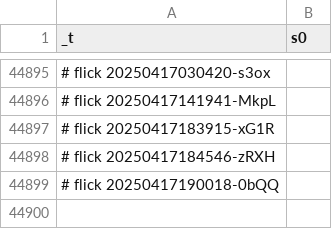
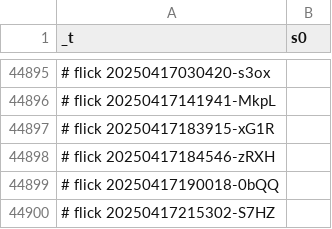
Before and after one commit to abikesa/birthday-special, a CSV file: kitabo/ensi/testbin/test3/assets/csv/mort_s0_overall.csv, drawn as a sheet; only a part is shown, gaps mark what is left out.

Commit message:
kitabo/ensi/testbin/test3/assets/csv/mort_s0_overall.csv

```diff
--- a/kitabo/ensi/testbin/test3/assets/csv/mort_s0_overall.csv
+++ b/kitabo/ensi/testbin/test3/assets/csv/mort_s0_overall.csv
@@ -44899 +44899,2 @@ _t,s0
 # flick 20250417190018-0bQQ
+# flick 20250417215302-S7HZ
```
